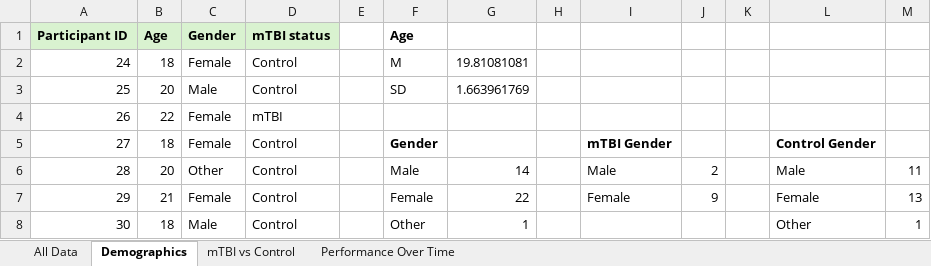
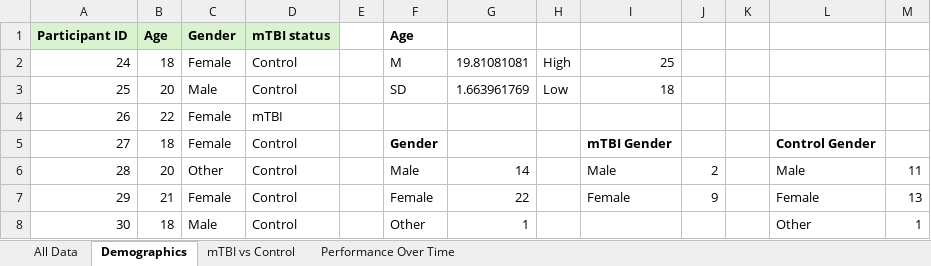
Before and after one commit to Lena-Kemmelmeier/Lena-NURA-24, an Excel workbook: Lena NURA '24 Data.xlsx, sheet Demographics, drawn as a sheet; only a part is shown; values as stored, in another font and other column widths than the file's, no borders; the diff names each change by its address in the sheet, - before the commit and + after, or states it on an @@ line.

Commit message:
age range (collapsed) - adding two cells

```diff
--- a/Lena NURA '24 Data.xlsx (sheet Demographics)
+++ b/Lena NURA '24 Data.xlsx (sheet Demographics)
-H2: (empty)
+H2: High
-I2: (empty)
+I2: 25
-H3: (empty)
+H3: Low
-I3: (empty)
+I3: 18
```
